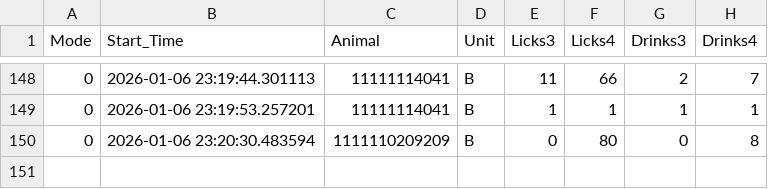
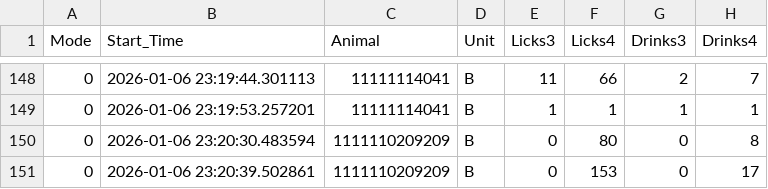
Before and after one commit to MaheshKarnani/Preferator, a CSV file: Data/c1_3m_102025_testing/2026-01-06_eventsB.csv, drawn as a sheet; only a part is shown, gaps mark what is left out; the diff names each change by its address in the sheet, - before the commit and + after, or states it on an @@ line.

```diff
--- a/Data/c1_3m_102025_testing/2026-01-06_eventsB.csv
+++ b/Data/c1_3m_102025_testing/2026-01-06_eventsB.csv
+row 151: 0 | 2026-01-06 23:20:39.502861 | 1111110209209 | B | 0 | 153 | 0 | 17
```
Also changed, not shown: 2 other files.
